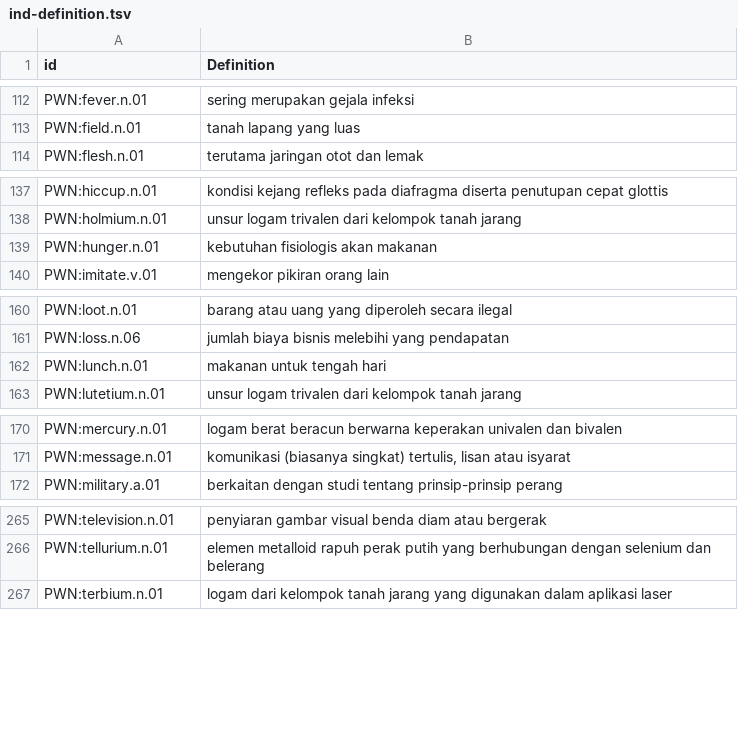
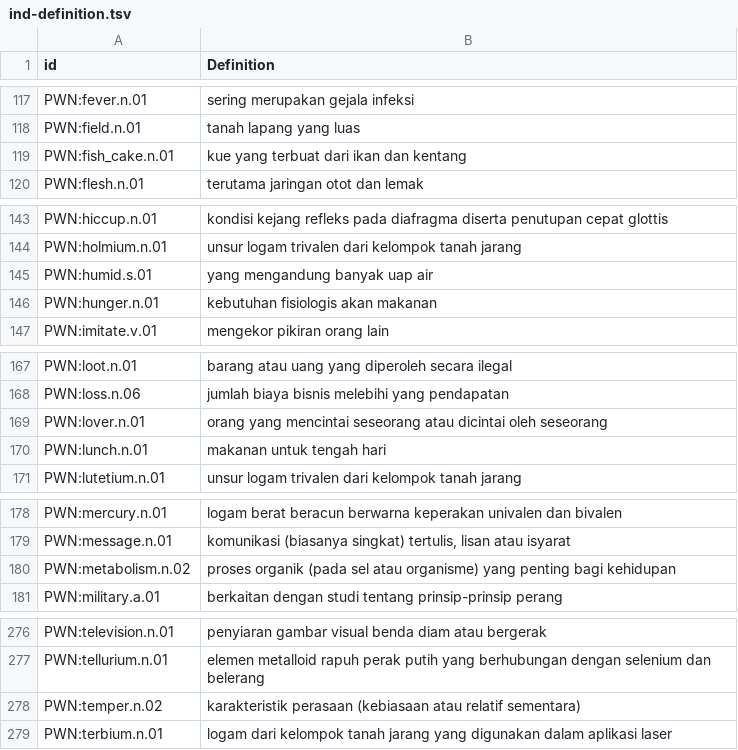
Before and after one commit to barumau/panlexia, a TSV file: concepts/I/ind-definition.tsv, drawn as a sheet; only a part is shown, gaps mark what is left out; the diff covers the shown part only.

```diff
--- a/concepts/I/ind-definition.tsv
+++ b/concepts/I/ind-definition.tsv
@@ -113,2 +118,3 @@ PWN:fever.n.01	sering merupakan gejala infeksi
 PWN:field.n.01	tanah lapang yang luas
+PWN:fish_cake.n.01	kue yang terbuat dari ikan dan kentang
 PWN:flesh.n.01	terutama jaringan otot dan lemak
@@ -138,2 +144,3 @@ PWN:hiccup.n.01	kondisi kejang refleks pada diafragma diserta penutupan cepat gl
 PWN:holmium.n.01	unsur logam trivalen dari kelompok tanah jarang
+PWN:humid.s.01	yang mengandung banyak uap air
 PWN:hunger.n.01	kebutuhan fisiologis akan makanan
@@ -161,2 +168,3 @@ PWN:loot.n.01	barang atau uang yang diperoleh secara ilegal
 PWN:loss.n.06	jumlah biaya bisnis melebihi yang pendapatan
+PWN:lover.n.01	orang yang mencintai seseorang atau dicintai oleh seseorang
 PWN:lunch.n.01	makanan untuk tengah hari
@@ -171,2 +179,3 @@ PWN:mercury.n.01	logam berat beracun berwarna keperakan univalen dan bivalen
 PWN:message.n.01	komunikasi (biasanya singkat) tertulis, lisan atau isyarat
+PWN:metabolism.n.02	proses organik (pada sel atau organisme) yang penting bagi kehidupan
 PWN:military.a.01	berkaitan dengan studi tentang prinsip-prinsip perang
@@ -266,2 +277,3 @@ PWN:television.n.01	penyiaran gambar visual benda diam atau bergerak
 PWN:tellurium.n.01	elemen metalloid rapuh perak putih yang berhubungan dengan selenium dan belerang
+PWN:temper.n.02	karakteristik perasaan (kebiasaan atau relatif sementara)
 PWN:terbium.n.01	logam dari kelompok tanah jarang yang digunakan dalam aplikasi laser
```
Also changed, not shown: 7 added rows elsewhere in this file, concepts/I/ita-definition.tsv, 5 other files.
